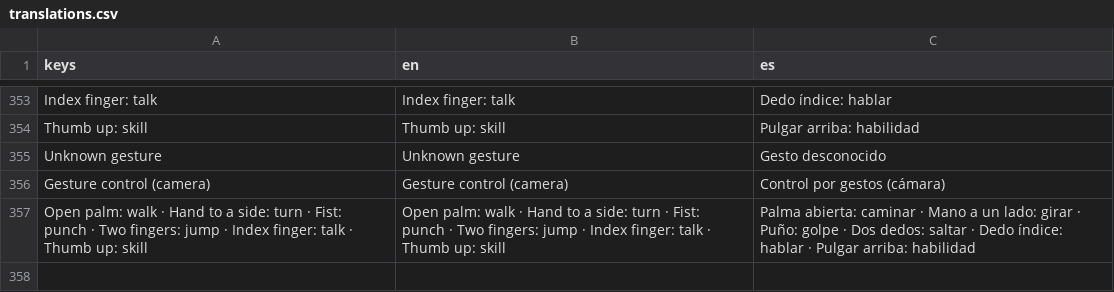
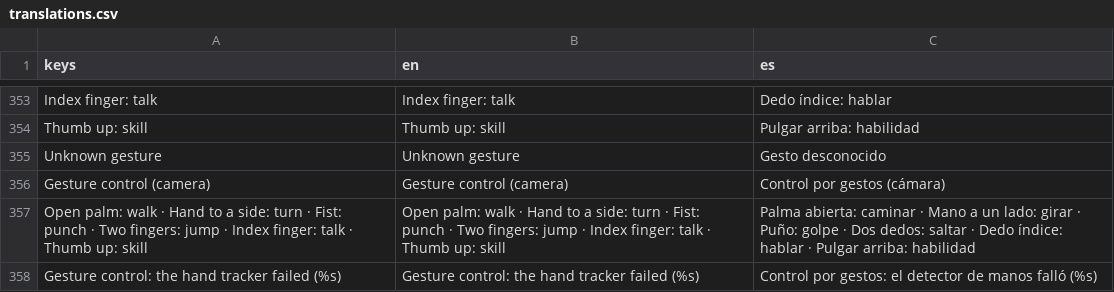
Before and after one commit to JCMaxCrack/Rumbo-Al-One-Piece, a CSV file: assets/i18n/translations.csv, drawn as a sheet; only a part is shown, gaps mark what is left out; the diff names each change by its address in the sheet, - before the commit and + after, or states it on an @@ line.

```diff
--- a/assets/i18n/translations.csv
+++ b/assets/i18n/translations.csv
+row 358: Gesture control: the hand tracker failed (%s) | Gesture control: the hand tracker failed (%s) | Control por gestos: el detector de manos falló (%s)
```
Also changed, not shown: 4 other files.
